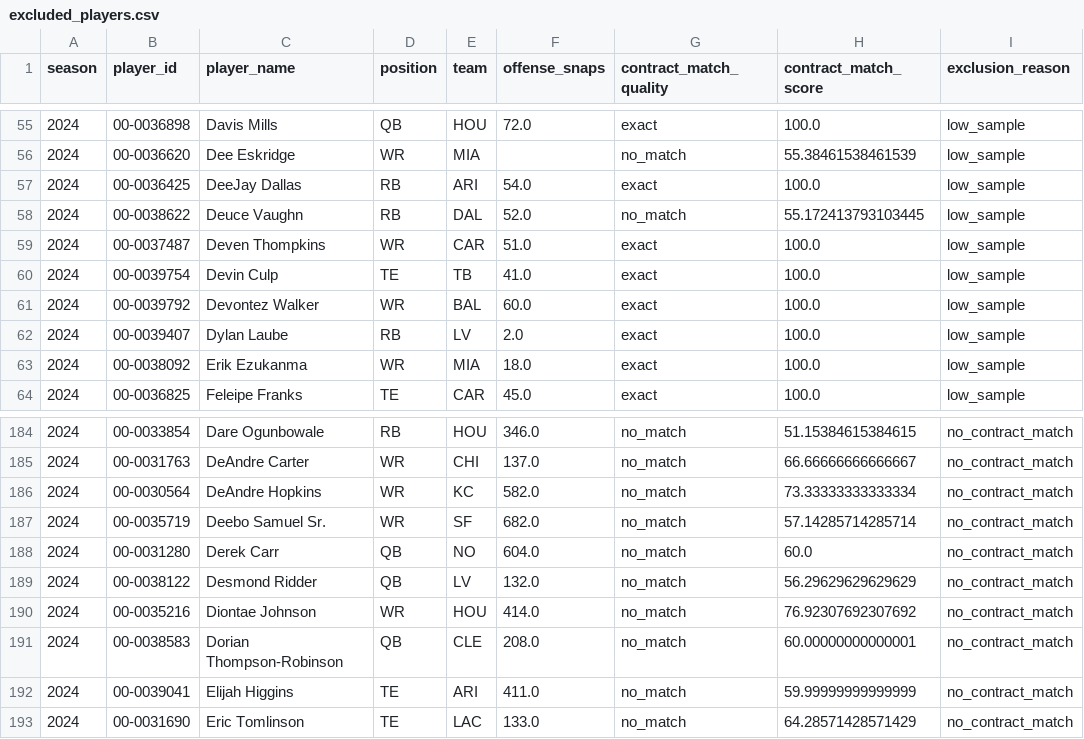
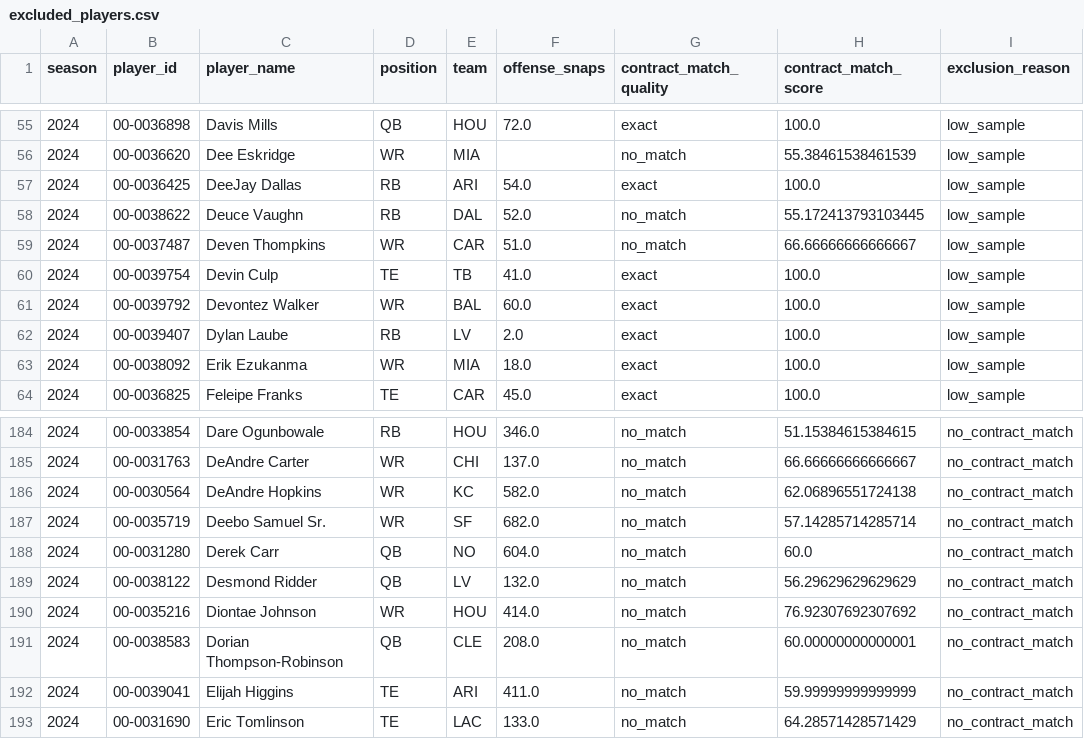
Before and after one commit to maisymylod/nfl-moneyball, a CSV file: data/diagnostic/excluded_players.csv, drawn as a sheet; only a part is shown, gaps mark what is left out.

```diff
--- a/data/diagnostic/excluded_players.csv
+++ b/data/diagnostic/excluded_players.csv
@@ -58,3 +58,3 @@ season,player_id,player_name,position,team,offense_snaps,contract_match_quality,
 2024,00-0038622,Deuce Vaughn,RB,DAL,52.0,no_match,55.172413793103445,low_sample
-2024,00-0037487,Deven Thompkins,WR,CAR,51.0,exact,100.0,low_sample
+2024,00-0037487,Deven Thompkins,WR,CAR,51.0,no_match,66.66666666666667,low_sample
 2024,00-0039754,Devin Culp,TE,TB,41.0,exact,100.0,low_sample
@@ -185,3 +185,3 @@ season,player_id,player_name,position,team,offense_snaps,contract_match_quality,
 2024,00-0031763,DeAndre Carter,WR,CHI,137.0,no_match,66.66666666666667,no_contract_match
-2024,00-0030564,DeAndre Hopkins,WR,KC,582.0,no_match,73.33333333333334,no_contract_match
+2024,00-0030564,DeAndre Hopkins,WR,KC,582.0,no_match,62.06896551724138,no_contract_match
 2024,00-0035719,Deebo Samuel Sr.,WR,SF,682.0,no_match,57.14285714285714,no_contract_match
```
Also changed, not shown: data/diagnostic/match_quality_breakdown.csv, 9 other files.
